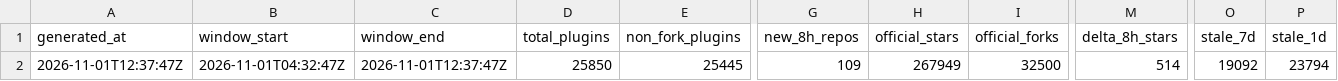
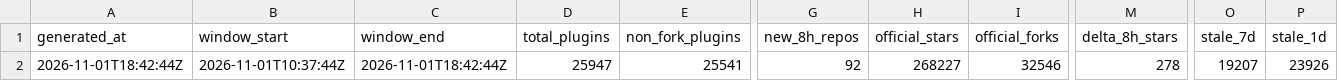
Before and after one commit to dsh-pulse/dsh-daily-pulse, a CSV file: reports/data/latest.csv, drawn as a sheet; only a part is shown, gaps mark what is left out; the diff covers the shown part only; the diff names each change by its address in the sheet, - before the commit and + after, or states it on an @@ line.

```diff
--- a/reports/data/latest.csv
+++ b/reports/data/latest.csv
-A2 (generated_at): 2026-11-01T12:37:47Z
+A2 (generated_at): 2026-11-01T18:42:44Z
-B2 (window_start): 2026-11-01T04:32:47Z
+B2 (window_start): 2026-11-01T10:37:44Z
-C2 (window_end): 2026-11-01T12:37:47Z
+C2 (window_end): 2026-11-01T18:42:44Z
-D2 (total_plugins): 25850
+D2 (total_plugins): 25947
-E2 (non_fork_plugins): 25445
+E2 (non_fork_plugins): 25541
-G2 (new_8h_repos): 109
+G2 (new_8h_repos): 92
-H2 (official_stars): 267949
+H2 (official_stars): 268227
-I2 (official_forks): 32500
+I2 (official_forks): 32546
-M2 (delta_8h_stars): 514
+M2 (delta_8h_stars): 278
-O2 (stale_7d): 19092
+O2 (stale_7d): 19207
-P2 (stale_1d): 23794
+P2 (stale_1d): 23926
```
Also changed, not shown: 2 edited cells elsewhere in this file, reports/data/active-board.csv, reports/data/category-boards.csv, 16 other files.
